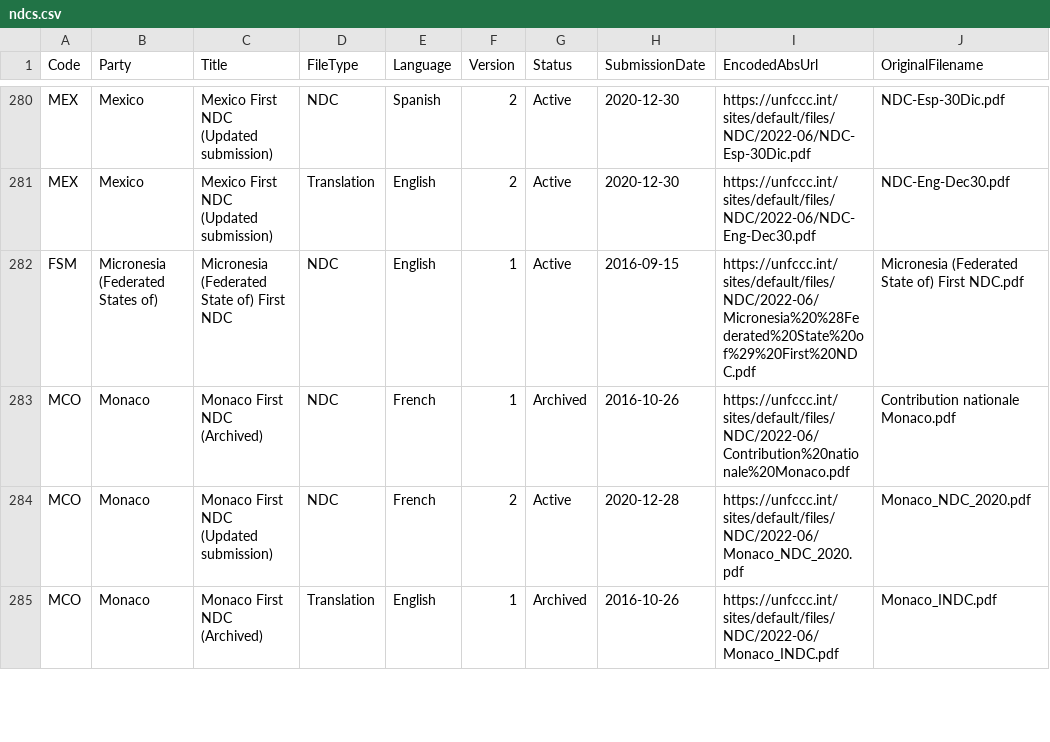
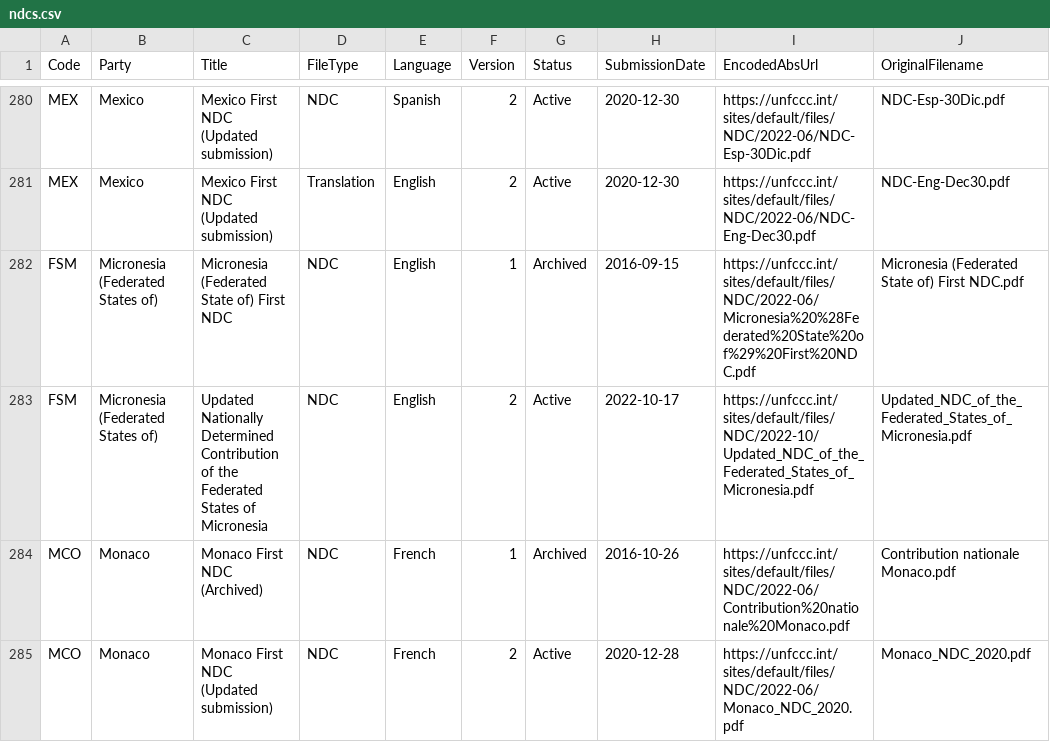
Before and after one commit to openclimatedata/ndcs, a CSV file: data/ndcs.csv, drawn as a sheet; only a part is shown, gaps mark what is left out; the shorter side is filled out with more unchanged rows.

Commit message:
1 row changed, 1 row added
1 row changed

  EncodedAbsUrl: https://unfccc.int/sites/default/files/NDC/2022-06/Micronesia%20%28Federated%20State%20of%29%20First%20NDC.pdf
    Status: "Active" => "Archived"

1 row added

  Code: FSM
  Party: Micronesia (Federated States of)
  Title: Updated Nationally Determined Contribution of the Federated States of Micronesia
  FileType: NDC
  Language: English
  Version: 2
  Status: Active
  SubmissionDate: 2022-10-17
  EncodedAbsUrl: https://unfccc.int/sites/default/files/NDC/2022-10/Updated_NDC_of_the_Federated_States_of_Micronesia.pdf
  OriginalFilename: Updated_NDC_of_the_Federated_States_of_Micronesia.pdf

```diff
--- a/data/ndcs.csv
+++ b/data/ndcs.csv
@@ -281,3 +281,4 @@ MEX,Mexico,Mexico First NDC (Updated submission),NDC,Spanish,2,Active,2020-12-30
 MEX,Mexico,Mexico First NDC (Updated submission),Translation,English,2,Active,2020-12-30,https://unfccc.int/sites/default/files/NDC/2022-06/NDC-Eng-Dec30.pdf,NDC-Eng-Dec30.pdf
-FSM,Micronesia (Federated States of),Micronesia (Federated State of) First NDC,NDC,English,1,Active,2016-09-15,https://unfccc.int/sites/default/files/NDC/2022-06/Micronesia%20%28Federated%20State%20of%29%20First%20NDC.pdf,Micronesia (Federated State of) First NDC.pdf
+FSM,Micronesia (Federated States of),Micronesia (Federated State of) First NDC,NDC,English,1,Archived,2016-09-15,https://unfccc.int/sites/default/files/NDC/2022-06/Micronesia%20%28Federated%20State%20of%29%20First%20NDC.pdf,Micronesia (Federated State of) First NDC.pdf
+FSM,Micronesia (Federated States of),Updated Nationally Determined Contribution of the Federated States of Micronesia,NDC,English,2,Active,2022-10-17,https://unfccc.int/sites/default/files/NDC/2022-10/Updated_NDC_of_the_Federated_States_of_Micronesia.pdf,Updated_NDC_of_the_Federated_States_of_Micronesia.pdf
 MCO,Monaco,Monaco First NDC (Archived),NDC,French,1,Archived,2016-10-26,https://unfccc.int/sites/default/files/NDC/2022-06/Contribution%20nationale%20Monaco.pdf,Contribution nationale Monaco.pdf
```
